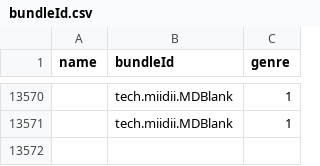
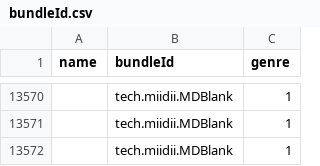
Before and after one commit to apptesters-org/AppTesters_Repo, a CSV file: bundleId.csv, drawn as a sheet; only a part is shown, gaps mark what is left out; the diff names each change by its address in the sheet, - before the commit and + after, or states it on an @@ line.

```diff
--- a/bundleId.csv
+++ b/bundleId.csv
+row 13572:  | tech.miidii.MDBlank | 1
```
Also changed, not shown: 2 other files.
